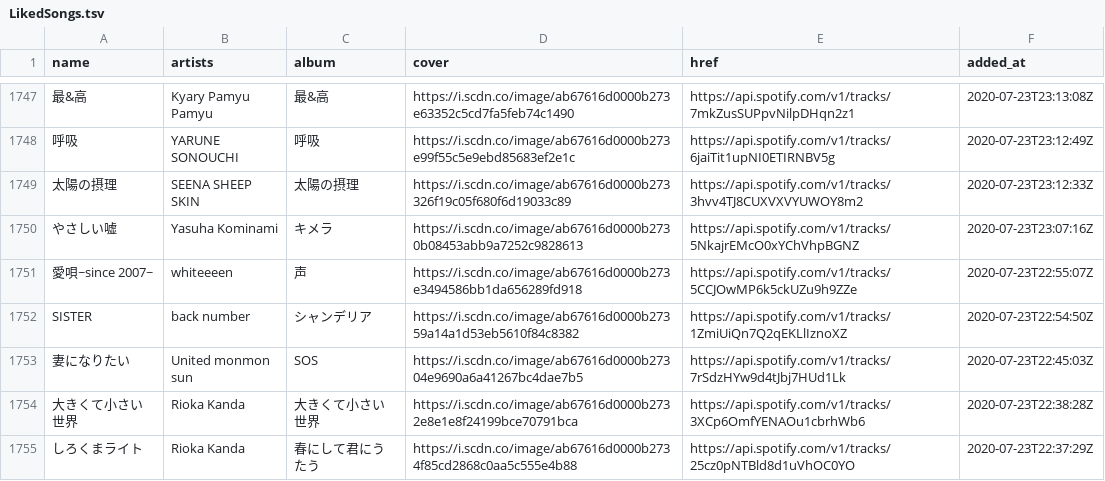
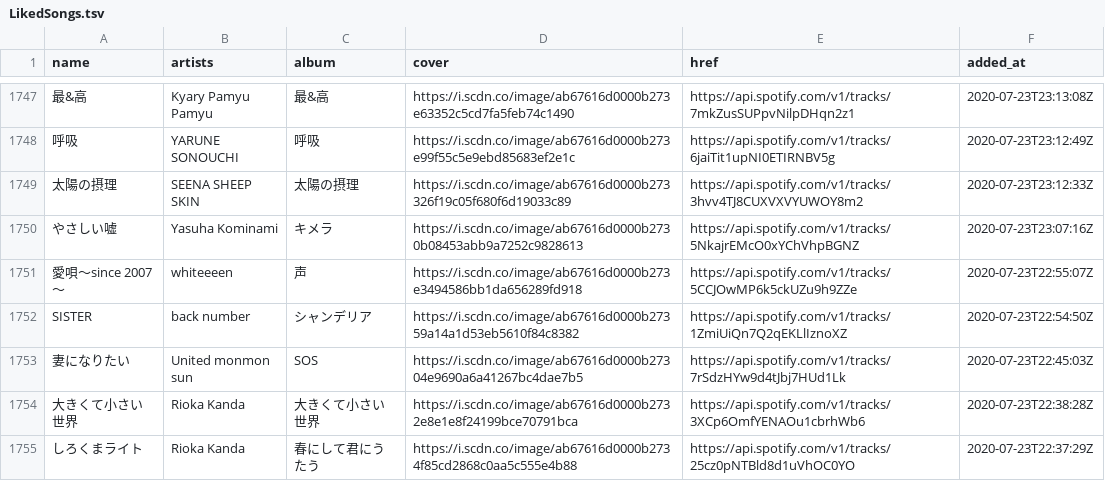
Before and after one commit to nyok/MySpotifyLikedSongs, a TSV file: LikedSongs/LikedSongs.tsv, drawn as a sheet; only a part is shown, gaps mark what is left out; the diff names each change by its address in the sheet, - before the commit and + after, or states it on an @@ line.

Commit message:
New songs (Automatic update)

```diff
--- a/LikedSongs/LikedSongs.tsv
+++ b/LikedSongs/LikedSongs.tsv
-A1751 (name): 愛唄~since 2007~
+A1751 (name): 愛唄～since 2007～
```
